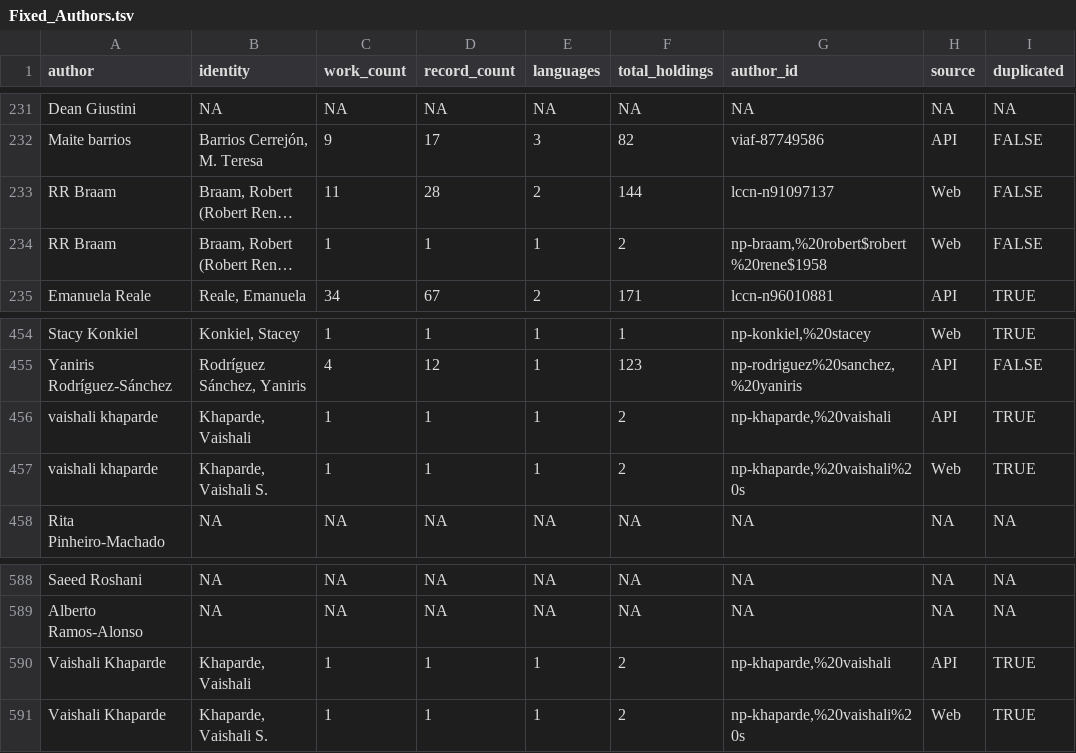
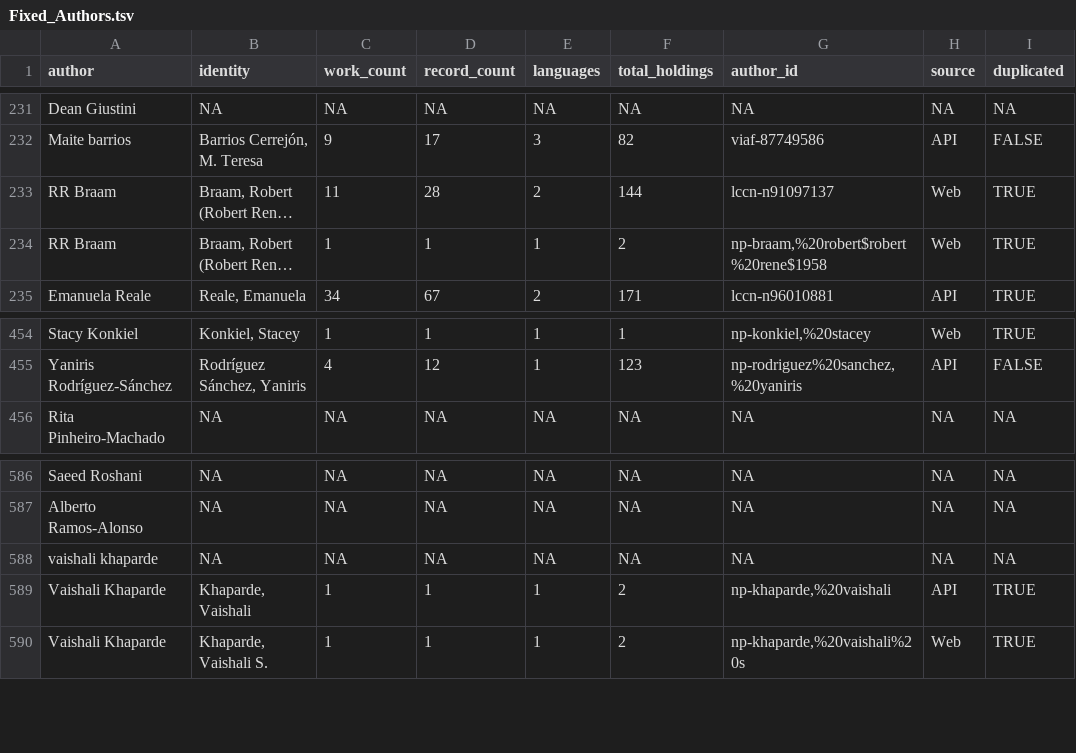
Before and after one commit to Wences91/library_catalog_wi, a TSV file: data/Fixed_Authors.tsv, drawn as a sheet; only a part is shown, gaps mark what is left out; long unchanged cells end in …; removed rows and columns are numbered as before the commit, all else as after; the diff names each change by its address in the sheet, - before the commit and + after, or states it on an @@ line.

```diff
--- a/data/Fixed_Authors.tsv
+++ b/data/Fixed_Authors.tsv
-I233:I234 (duplicated): FALSE
+I233:I234 (duplicated): TRUE
-row 456: vaishali khaparde | Khaparde, Vaishali | 1 | 1 | 1 | 2 | np-khaparde,%20vaishali | API | TRUE
-row 457: vaishali khaparde | Khaparde, Vaishali S. | 1 | 1 | 1 | 2 | np-khaparde,%20vaishali%20s | Web | TRUE
+row 588: vaishali khaparde | NA | NA | NA | NA | NA | NA | NA | NA
```
Also changed, not shown: data/google_scholar.tsv, data/uri_worldcat_identities_author.tsv, 6 other files.
